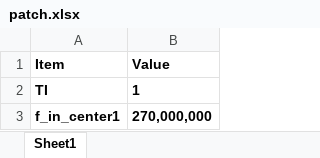
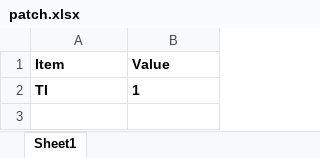
Before and after one commit to lin-k23/SAR_ADC, an Excel workbook: config/sar/patch.xlsx, sheet Sheet1, drawn as a sheet; values as stored, in another font and other column widths than the file's, no borders; the diff names each change by its address in the sheet, - before the commit and + after, or states it on an @@ line.

```diff
--- a/config/sar/patch.xlsx (sheet Sheet1)
+++ b/config/sar/patch.xlsx (sheet Sheet1)
-row 3: f_in_center1 | 270,000,000
```
Also changed, not shown: config/nssar1o1c/patch.xlsx, config/nssar1o1ccp/patch.xlsx, 8 other files.
